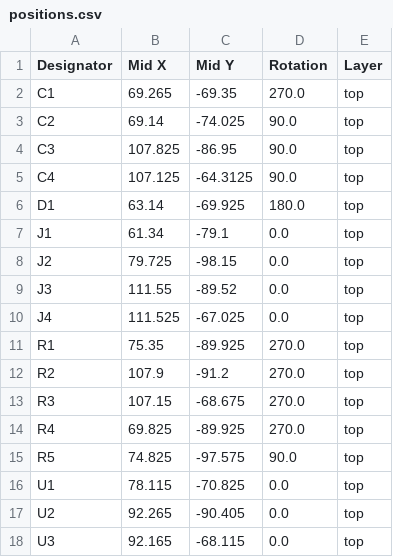
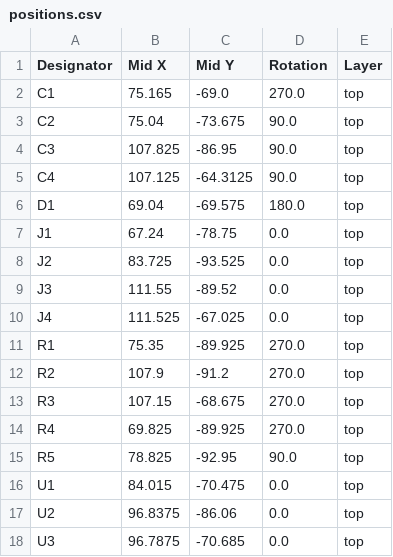
Before and after one commit to uhi22/toslink-dual-tx, a CSV file: production/positions.csv, drawn as a sheet.

```diff
--- a/production/positions.csv
+++ b/production/positions.csv
@@ -1,9 +1,9 @@
 Designator,Mid X,Mid Y,Rotation,Layer
-C1,69.265,-69.35,270.0,top
-C2,69.14,-74.025,90.0,top
+C1,75.165,-69.0,270.0,top
+C2,75.04,-73.675,90.0,top
 C3,107.825,-86.95,90.0,top
 C4,107.125,-64.3125,90.0,top
-D1,63.14,-69.925,180.0,top
-J1,61.34,-79.1,0.0,top
-J2,79.725,-98.15,0.0,top
+D1,69.04,-69.575,180.0,top
+J1,67.24,-78.75,0.0,top
+J2,83.725,-93.525,0.0,top
 J3,111.55,-89.52,0.0,top
@@ -14,5 +14,5 @@ R3,107.15,-68.675,270.0,top
 R4,69.825,-89.925,270.0,top
-R5,74.825,-97.575,90.0,top
-U1,78.115,-70.825,0.0,top
-U2,92.265,-90.405,0.0,top
-U3,92.165,-68.115,0.0,top
+R5,78.825,-92.95,90.0,top
+U1,84.015,-70.475,0.0,top
+U2,96.8375,-86.06,0.0,top
+U3,96.7875,-70.685,0.0,top
```
Also changed, not shown: production/bom.csv, 12 other files.
